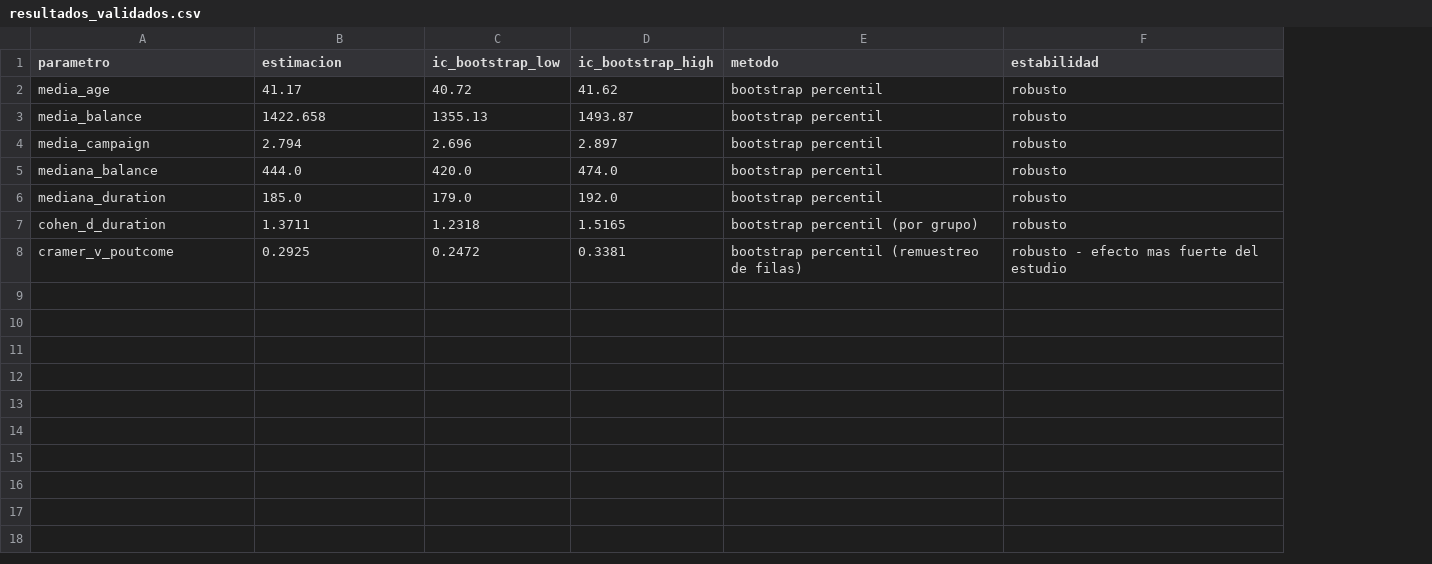
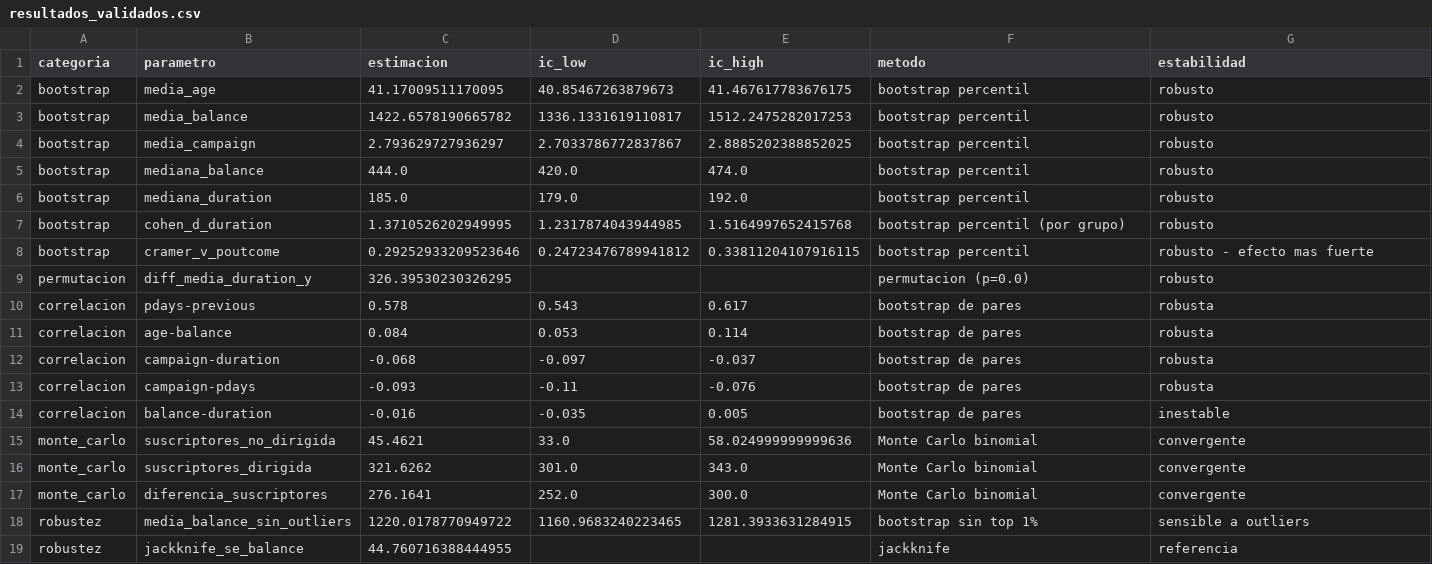
Before and after one commit to leofer23/formativa1-bank-marketing, a CSV file: S2/resultados_validados.csv, drawn as a sheet; removed rows and columns are numbered as before the commit, all else as after; the diff names each change by its address in the sheet, - before the commit and + after, or states it on an @@ line.

Commit message:
Sumativa 2: agrega permutacion, correlaciones, Monte Carlo, robustez y reporte final

```diff
--- a/S2/resultados_validados.csv
+++ b/S2/resultados_validados.csv
+column A (categoria), rows 2-8: all bootstrap
-column C (ic_bootstrap_low), rows 2-8: 40.72 | 1355.13 | 2.696 | 420.0 | 179.0 | 1.2318 | 0.2472
-column D (ic_bootstrap_high), rows 2-8: 41.62 | 1493.87 | 2.897 | 474.0 | 192.0 | 1.5165 | 0.3381
+column D (ic_low), rows 2-8: 40.85467263879673 | 1336.1331619110817 | 2.7033786772837867 | 420.0 | 179.0 | 1.2317874043944985 | 0.24723476789941812
+column E (ic_high), rows 2-8: 41.467617783676175 | 1512.2475282017253 | 2.8885202388852025 | 474.0 | 192.0 | 1.5164997652415768 | 0.33811204107916115
-C2 (estimacion): 41.17
+C2 (estimacion): 41.17009511170095
-C3 (estimacion): 1422.658
+C3 (estimacion): 1422.6578190665782
-C4 (estimacion): 2.794
+C4 (estimacion): 2.793629727936297
-C7 (estimacion): 1.3711
+C7 (estimacion): 1.3710526202949995
-C8 (estimacion): 0.2925
+C8 (estimacion): 0.29252933209523646
-F8 (metodo): bootstrap percentil (remuestreo de filas)
+F8 (metodo): bootstrap percentil
-G8 (estabilidad): robusto - efecto mas fuerte del estudio
+G8 (estabilidad): robusto - efecto mas fuerte
+row 9: permutacion | diff_media_duration_y | 326.39530230326295 |  |  | permutacion (p=0.0) | robusto
+row 10: correlacion | pdays-previous | 0.578 | 0.543 | 0.617 | bootstrap de pares | robusta
+row 11: correlacion | age-balance | 0.084 | 0.053 | 0.114 | bootstrap de pares | robusta
+row 12: correlacion | campaign-duration | -0.068 | -0.097 | -0.037 | bootstrap de pares | robusta
+row 13: correlacion | campaign-pdays | -0.093 | -0.11 | -0.076 | bootstrap de pares | robusta
+row 14: correlacion | balance-duration | -0.016 | -0.035 | 0.005 | bootstrap de pares | inestable
+row 15: monte_carlo | suscriptores_no_dirigida | 45.4621 | 33.0 | 58.024999999999636 | Monte Carlo binomial | convergente
+row 16: monte_carlo | suscriptores_dirigida | 321.6262 | 301.0 | 343.0 | Monte Carlo binomial | convergente
+row 17: monte_carlo | diferencia_suscriptores | 276.1641 | 252.0 | 300.0 | Monte Carlo binomial | convergente
+row 18: robustez | media_balance_sin_outliers | 1220.0178770949722 | 1160.9683240223465 | 1281.3933631284915 | bootstrap sin top 1% | sensible a outliers
+row 19: robustez | jackknife_se_balance | 44.760716388444955 |  |  | jackknife | referencia
```
Also changed, not shown: 1 other file.
